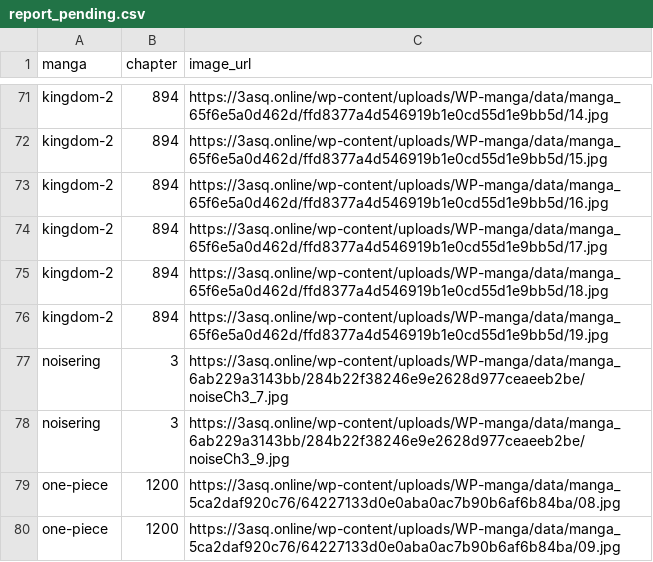
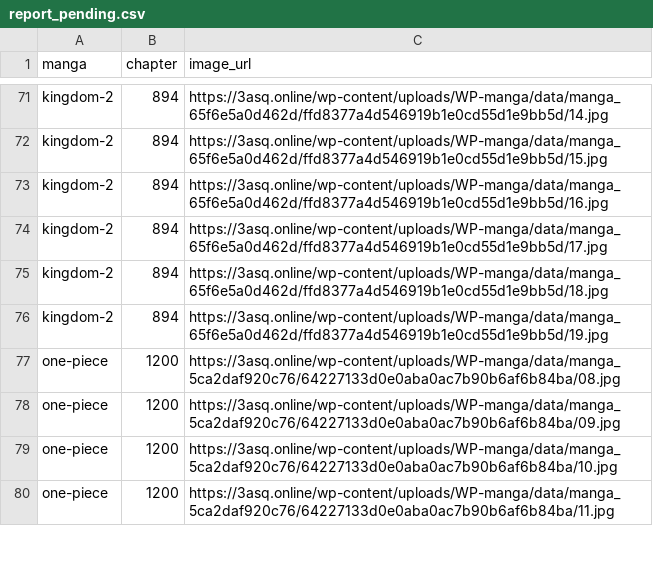
Before and after one commit to 24bit192kHz/3asq-image-recovery-site, a CSV file: report_pending.csv, drawn as a sheet; only a part is shown, gaps mark what is left out; the shorter side is filled out with more unchanged rows.

```diff
--- a/report_pending.csv
+++ b/report_pending.csv
@@ -76,4 +76,2 @@ kingdom-2,894,https://3asq.online/wp-content/uploads/WP-manga/data/manga_65f6e5a
 kingdom-2,894,https://3asq.online/wp-content/uploads/WP-manga/data/manga_65f6e5a0d462d/ffd8377a4d546919b1e0cd55d1e9bb5d/19.jpg
-noisering,3,https://3asq.online/wp-content/uploads/WP-manga/data/manga_6ab229a3143bb/284b22f38246e9e2628d977ceaeeb2be/noiseCh3_7.jpg
-noisering,3,https://3asq.online/wp-content/uploads/WP-manga/data/manga_6ab229a3143bb/284b22f38246e9e2628d977ceaeeb2be/noiseCh3_9.jpg
 one-piece,1200,https://3asq.online/wp-content/uploads/WP-manga/data/manga_5ca2daf920c76/64227133d0e0aba0ac7b90b6af6b84ba/08.jpg
```
Also changed, not shown: report_by_manga.csv, report_summary.csv, 3 other files.
